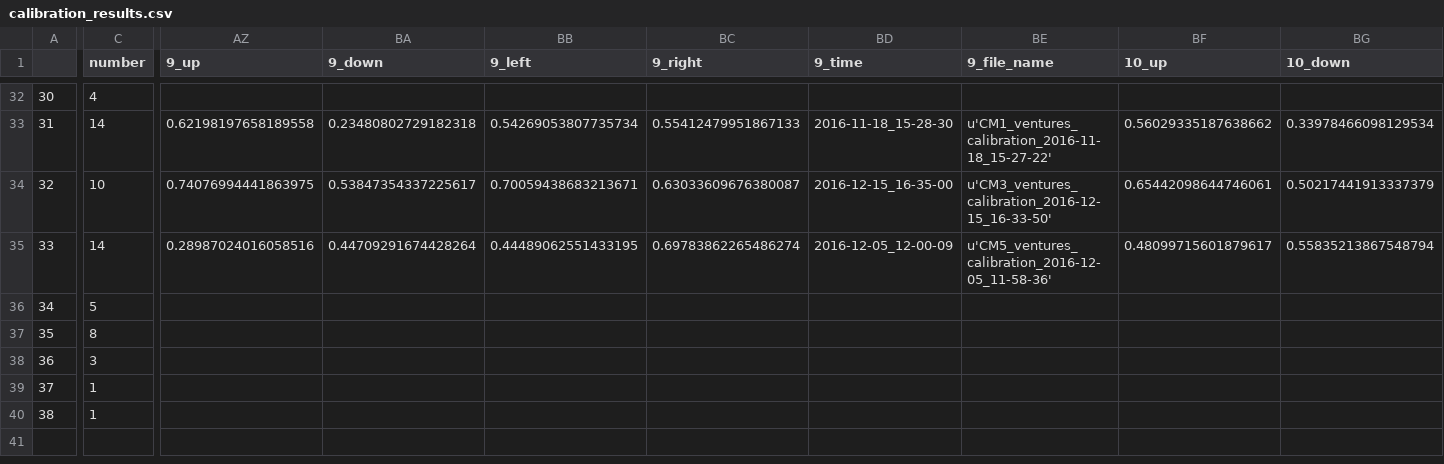
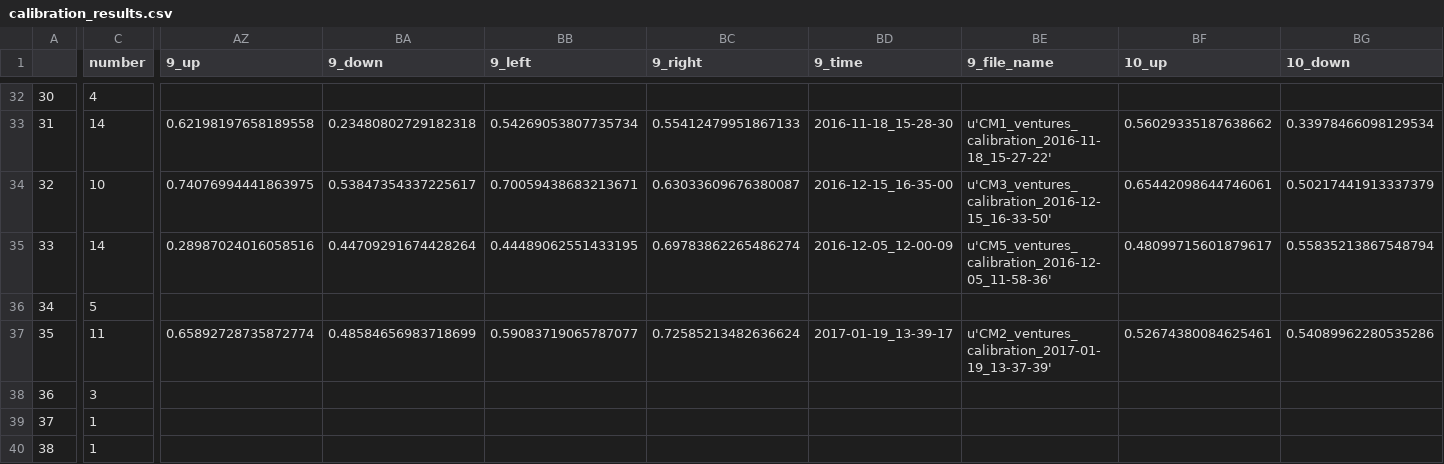
Before and after one commit to BrainTech/openbci, a CSV file: exps/ventures/data/calibration_results.csv, drawn as a sheet; only a part is shown, gaps mark what is left out; the diff covers the shown part only; the diff names each change by its address in the sheet, - before the commit and + after, or states it on an @@ line.

```diff
--- a/exps/ventures/data/calibration_results.csv
+++ b/exps/ventures/data/calibration_results.csv
-C37 (number): 8
+C37 (number): 11
-AZ37 (9_up): (empty)
+AZ37 (9_up): 0.65892728735872774
-BA37 (9_down): (empty)
+BA37 (9_down): 0.48584656983718699
-BB37 (9_left): (empty)
+BB37 (9_left): 0.59083719065787077
-BC37 (9_right): (empty)
+BC37 (9_right): 0.72585213482636624
-BD37 (9_time): (empty)
+BD37 (9_time): 2017-01-19_13-39-17
-BE37 (9_file_name): (empty)
+BE37 (9_file_name): u'CM2_ventures_calibration_2017-01-19_13-37-39'
-BF37 (10_up): (empty)
+BF37 (10_up): 0.52674380084625461
-BG37 (10_down): (empty)
+BG37 (10_down): 0.54089962280535286
```
Also changed, not shown: 10 edited cells elsewhere in this file, exps/ventures/data/baseline_results.csv, exps/ventures/data/calibration_results_2.csv, 3 other files.
